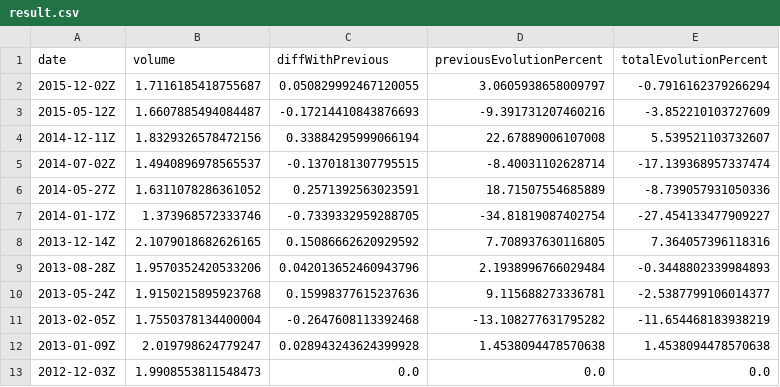
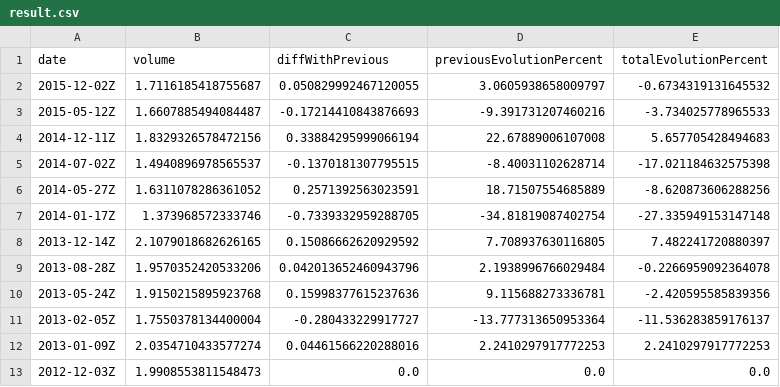
Before and after one commit to ql28/SedimentaryBalanceWPS, a CSV file: data/result.csv, drawn as a sheet.

```diff
--- a/data/result.csv
+++ b/data/result.csv
@@ -1,13 +1,13 @@
 date;volume;diffWithPrevious;previousEvolutionPercent;totalEvolutionPercent;
-2015-12-02Z;1.7116185418755687;0.050829992467120055;3.0605938658009797;-0.7916162379266294;
-2015-05-12Z;1.6607885494084487;-0.17214410843876693;-9.391731207460216;-3.852210103727609;
-2014-12-11Z;1.8329326578472156;0.33884295999066194;22.67889006107008;5.539521103732607;
-2014-07-02Z;1.4940896978565537;-0.1370181307795515;-8.40031102628714;-17.139368957337474;
-2014-05-27Z;1.6311078286361052;0.2571392563023591;18.71507554685889;-8.739057931050336;
-2014-01-17Z;1.373968572333746;-0.7339332959288705;-34.81819087402754;-27.454133477909227;
-2013-12-14Z;2.1079018682626165;0.15086662620929592;7.708937630116805;7.364057396118316;
-2013-08-28Z;1.9570352420533206;0.042013652460943796;2.1938996766029484;-0.3448802339984893;
-2013-05-24Z;1.9150215895923768;0.15998377615237636;9.115688273336781;-2.5387799106014377;
-2013-02-05Z;1.7550378134400004;-0.2647608113392468;-13.108277631795282;-11.654468183938219;
-2013-01-09Z;2.019798624779247;0.028943243624399928;1.4538094478570638;1.4538094478570638;
+2015-12-02Z;1.7116185418755687;0.050829992467120055;3.0605938658009797;-0.6734319131645532;
+2015-05-12Z;1.6607885494084487;-0.17214410843876693;-9.391731207460216;-3.734025778965533;
+2014-12-11Z;1.8329326578472156;0.33884295999066194;22.67889006107008;5.657705428494683;
+2014-07-02Z;1.4940896978565537;-0.1370181307795515;-8.40031102628714;-17.021184632575398;
+2014-05-27Z;1.6311078286361052;0.2571392563023591;18.71507554685889;-8.620873606288256;
+2014-01-17Z;1.373968572333746;-0.7339332959288705;-34.81819087402754;-27.335949153147148;
+2013-12-14Z;2.1079018682626165;0.15086662620929592;7.708937630116805;7.482241720880397;
+2013-08-28Z;1.9570352420533206;0.042013652460943796;2.1938996766029484;-0.2266959092364078;
+2013-05-24Z;1.9150215895923768;0.15998377615237636;9.115688273336781;-2.420595585839356;
+2013-02-05Z;1.7550378134400004;-0.280433229917727;-13.777313650953364;-11.536283859176137;
+2013-01-09Z;2.0354710433577274;0.04461566220288016;2.2410297917772253;2.2410297917772253;
 2012-12-03Z;1.9908553811548473;0.0;0.0;0.0;
```
Also changed, not shown: 37 other files.
